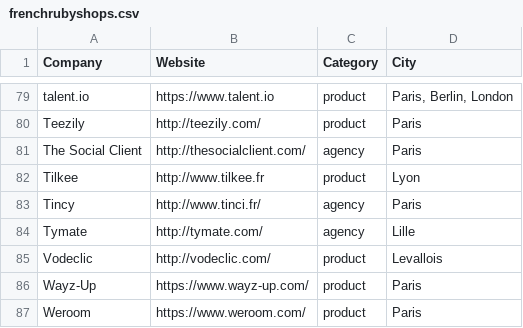
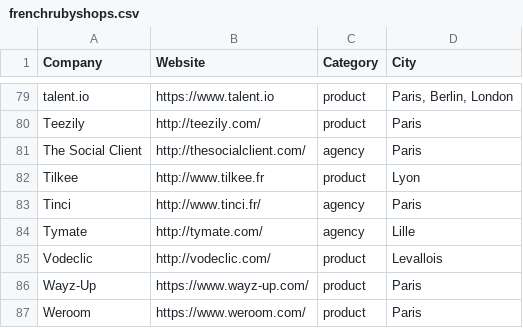
Before and after one commit to ruby-nord/rubyshops, a CSV file: frenchrubyshops.csv, drawn as a sheet; only a part is shown, gaps mark what is left out.

Commit message:
Update frenchrubyshops.csv
Tincy --> Tinci

```diff
--- a/frenchrubyshops.csv
+++ b/frenchrubyshops.csv
@@ -82,3 +82,3 @@ The Social Client,http://thesocialclient.com/,agency,Paris
 Tilkee,http://www.tilkee.fr,product,Lyon
-Tincy,http://www.tinci.fr/,agency,Paris
+Tinci,http://www.tinci.fr/,agency,Paris
 Tymate,http://tymate.com/,agency,Lille
```
